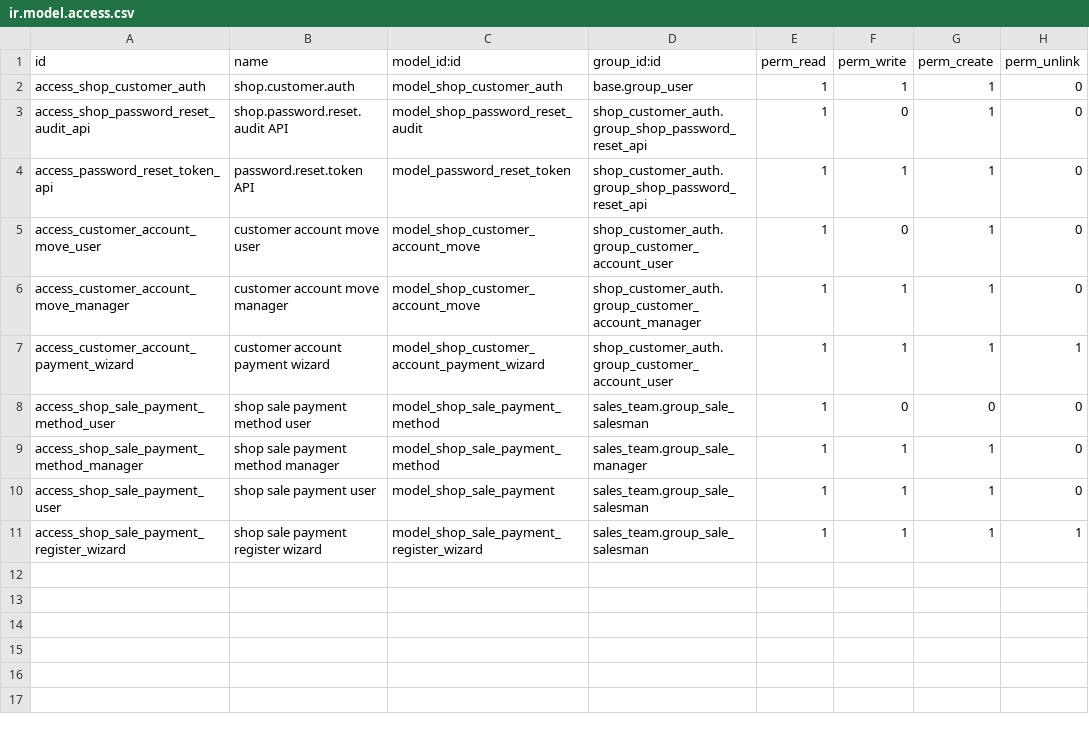
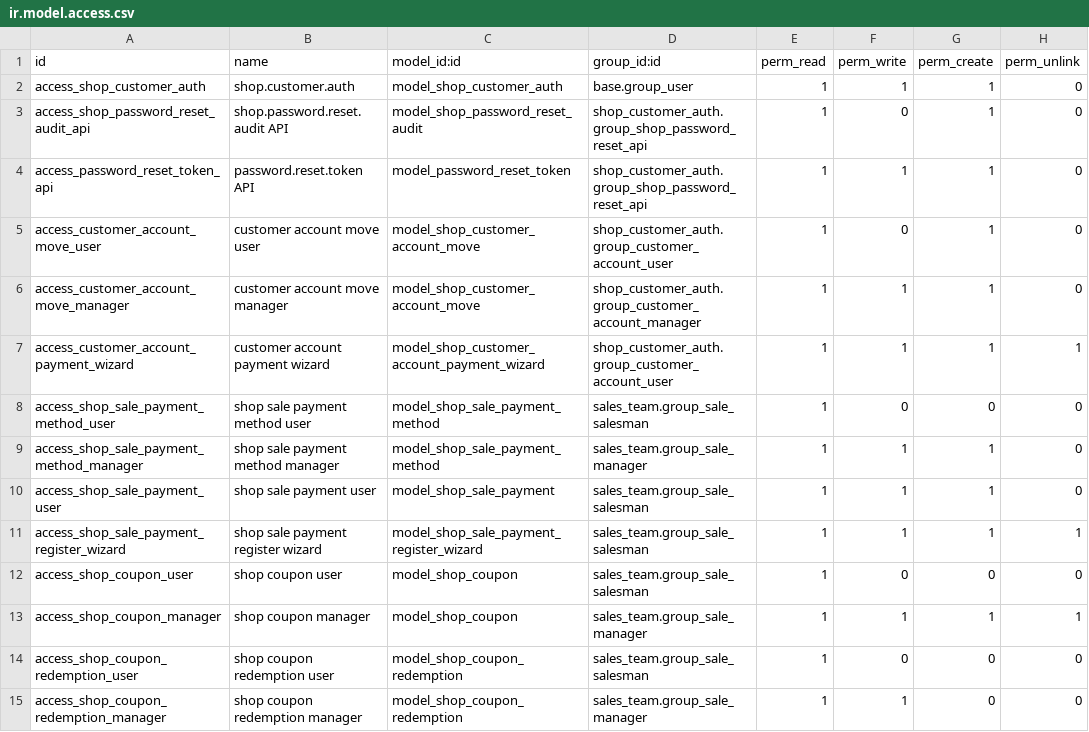
Before and after one commit to gonzafreddi/odoo_repo, a CSV file: custom-addons/shop_customer_auth/security/ir.model.access.csv, drawn as a sheet; the diff names each change by its address in the sheet, - before the commit and + after, or states it on an @@ line.

```diff
--- a/custom-addons/shop_customer_auth/security/ir.model.access.csv
+++ b/custom-addons/shop_customer_auth/security/ir.model.access.csv
+row 12: access_shop_coupon_user | shop coupon user | model_shop_coupon | sales_team.group_sale_salesman | 1 | 0 | 0 | 0
+row 13: access_shop_coupon_manager | shop coupon manager | model_shop_coupon | sales_team.group_sale_manager | 1 | 1 | 1 | 1
+row 14: access_shop_coupon_redemption_user | shop coupon redemption user | model_shop_coupon_redemption | sales_team.group_sale_salesman | 1 | 0 | 0 | 0
+row 15: access_shop_coupon_redemption_manager | shop coupon redemption manager | model_shop_coupon_redemption | sales_team.group_sale_manager | 1 | 1 | 0 | 0
```
Also changed, not shown: 7 other files.
